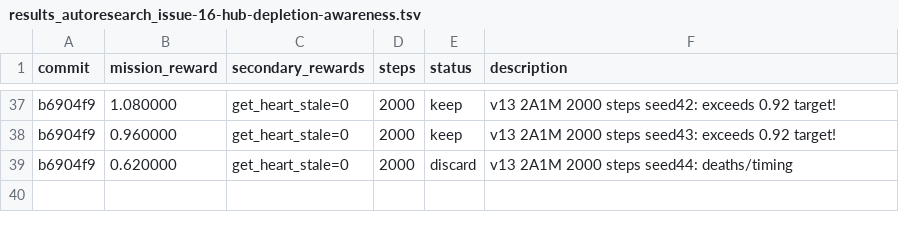
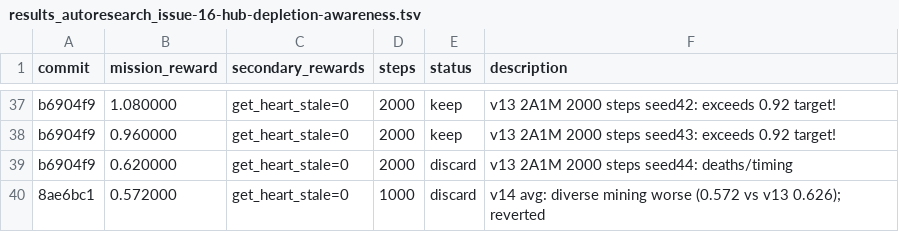
Before and after one commit to Metta-AI/cogames, a TSV file: docs/results_autoresearch_issue-16-hub-depletion-awareness.tsv, drawn as a sheet; only a part is shown, gaps mark what is left out.

```diff
--- a/docs/results_autoresearch_issue-16-hub-depletion-awareness.tsv
+++ b/docs/results_autoresearch_issue-16-hub-depletion-awareness.tsv
@@ -39 +39,2 @@ b6904f9	0.960000	get_heart_stale=0	2000	keep	v13 2A1M 2000 steps seed43: exceeds
 b6904f9	0.620000	get_heart_stale=0	2000	discard	v13 2A1M 2000 steps seed44: deaths/timing
+8ae6bc1	0.572000	get_heart_stale=0	1000	discard	v14 avg: diverse mining worse (0.572 vs v13 0.626); reverted
```
